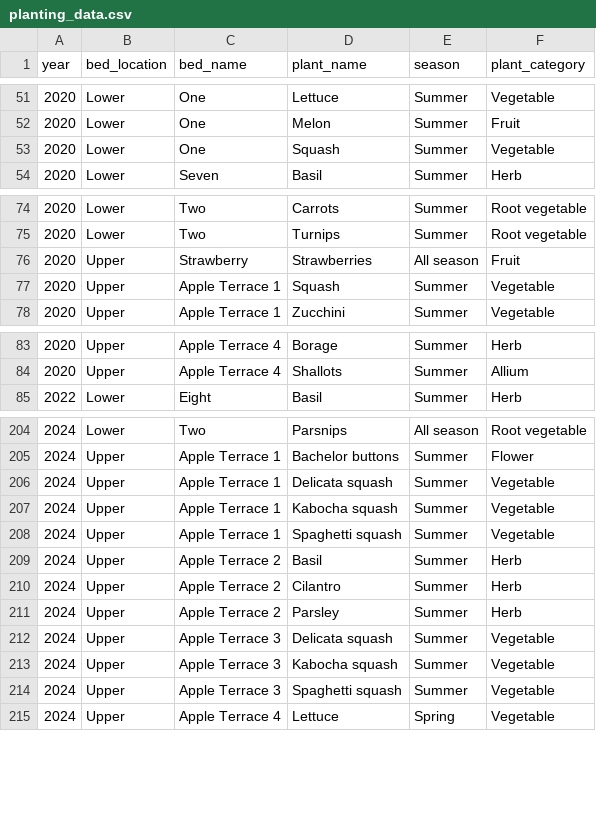
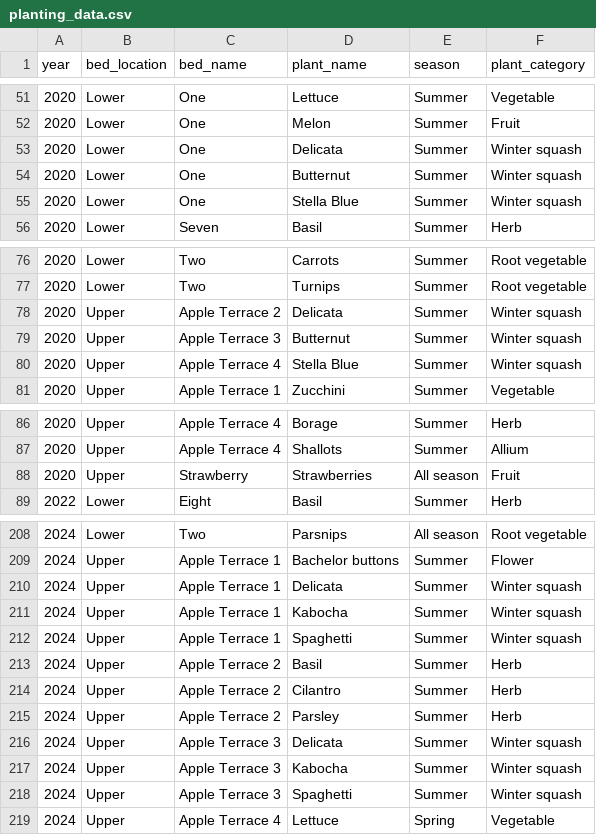
Before and after one commit to lydiamudd/gardening-gals-website, a CSV file: planting_data.csv, drawn as a sheet; only a part is shown, gaps mark what is left out; the diff covers the shown part only.

```diff
--- a/planting_data.csv
+++ b/planting_data.csv
@@ -52,3 +52,5 @@
 2020,Lower,One,Melon,Summer,Fruit
-2020,Lower,One,Squash,Summer,Vegetable
+2020,Lower,One,Delicata,Summer,Winter squash
+2020,Lower,One,Butternut,Summer,Winter squash
+2020,Lower,One,Stella Blue,Summer,Winter squash
 2020,Lower,Seven,Basil,Summer,Herb
@@ -75,4 +77,5 @@
 2020,Lower,Two,Turnips,Summer,Root vegetable
-2020,Upper,Strawberry,Strawberries,All season,Fruit
-2020,Upper,Apple Terrace 1,Squash,Summer,Vegetable
+2020,Upper,Apple Terrace 2,Delicata,Summer,Winter squash
+2020,Upper,Apple Terrace 3,Butternut,Summer,Winter squash
+2020,Upper,Apple Terrace 4,Stella Blue,Summer,Winter squash
 2020,Upper,Apple Terrace 1,Zucchini,Summer,Vegetable
@@ -84,2 +87,3 @@
 2020,Upper,Apple Terrace 4,Shallots,Summer,Allium
+2020,Upper,Strawberry,Strawberries,All season,Fruit
 2022,Lower,Eight,Basil,Summer,Herb
@@ -205,5 +209,5 @@
 2024,Upper,Apple Terrace 1,Bachelor buttons,Summer,Flower
-2024,Upper,Apple Terrace 1,Delicata squash,Summer,Vegetable
-2024,Upper,Apple Terrace 1,Kabocha squash,Summer,Vegetable
-2024,Upper,Apple Terrace 1,Spaghetti squash,Summer,Vegetable
+2024,Upper,Apple Terrace 1,Delicata,Summer,Winter squash
+2024,Upper,Apple Terrace 1,Kabocha,Summer,Winter squash
+2024,Upper,Apple Terrace 1,Spaghetti,Summer,Winter squash
 2024,Upper,Apple Terrace 2,Basil,Summer,Herb
@@ -211,5 +215,5 @@
 2024,Upper,Apple Terrace 2,Parsley,Summer,Herb
-2024,Upper,Apple Terrace 3,Delicata squash,Summer,Vegetable
-2024,Upper,Apple Terrace 3,Kabocha squash,Summer,Vegetable
-2024,Upper,Apple Terrace 3,Spaghetti squash,Summer,Vegetable
+2024,Upper,Apple Terrace 3,Delicata,Summer,Winter squash
+2024,Upper,Apple Terrace 3,Kabocha,Summer,Winter squash
+2024,Upper,Apple Terrace 3,Spaghetti,Summer,Winter squash
 2024,Upper,Apple Terrace 4,Lettuce,Spring,Vegetable
```
Also changed, not shown: 1 moved row and 33 edited cells elsewhere in this file, varietals.csv, 1 other file.
